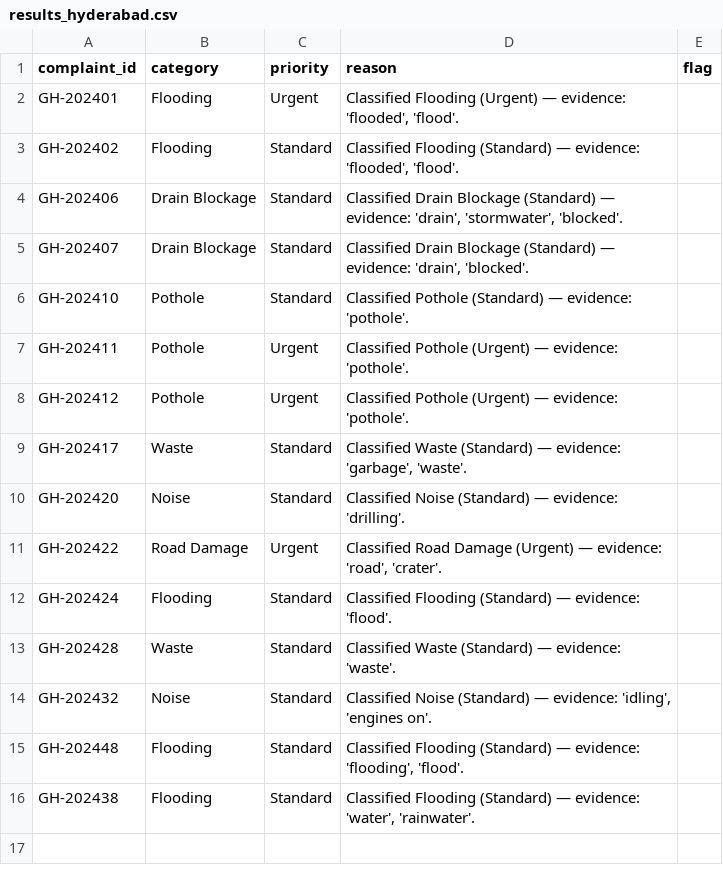
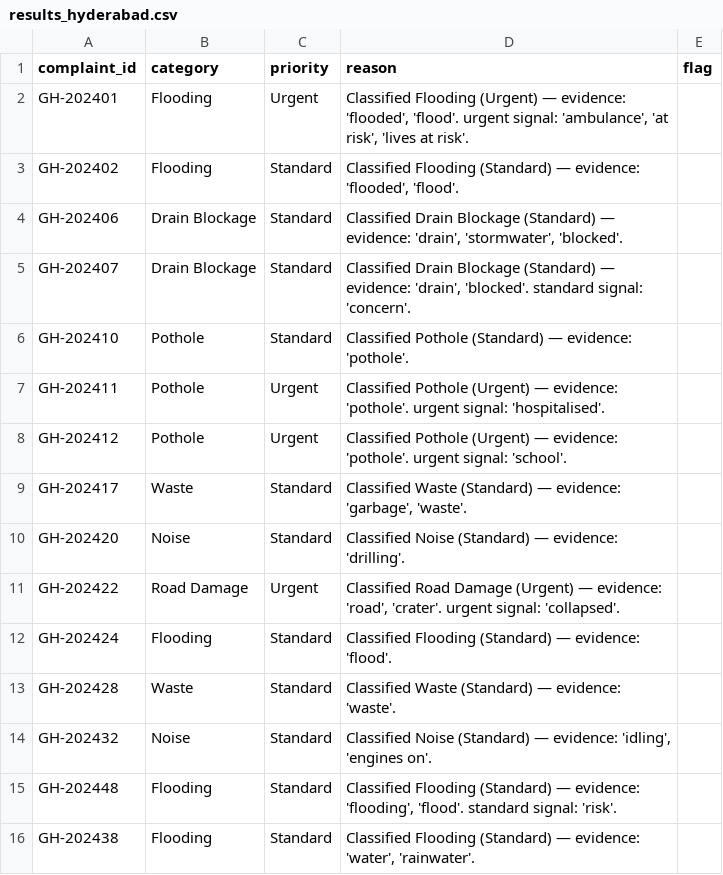
Before and after one commit to manny1-ops/prompt-to-production, a CSV file: uc-0a/results_hyderabad.csv, drawn as a sheet.

```diff
--- a/uc-0a/results_hyderabad.csv
+++ b/uc-0a/results_hyderabad.csv
@@ -1,12 +1,12 @@
 complaint_id,category,priority,reason,flag
-GH-202401,Flooding,Urgent,"Classified Flooding (Urgent) — evidence: 'flooded', 'flood'.",
+GH-202401,Flooding,Urgent,"Classified Flooding (Urgent) — evidence: 'flooded', 'flood'. urgent signal: 'ambulance', 'at risk', 'lives at risk'.",
 GH-202402,Flooding,Standard,"Classified Flooding (Standard) — evidence: 'flooded', 'flood'.",
 GH-202406,Drain Blockage,Standard,"Classified Drain Blockage (Standard) — evidence: 'drain', 'stormwater', 'blocked'.",
-GH-202407,Drain Blockage,Standard,"Classified Drain Blockage (Standard) — evidence: 'drain', 'blocked'.",
+GH-202407,Drain Blockage,Standard,"Classified Drain Blockage (Standard) — evidence: 'drain', 'blocked'. standard signal: 'concern'.",
 GH-202410,Pothole,Standard,Classified Pothole (Standard) — evidence: 'pothole'.,
-GH-202411,Pothole,Urgent,Classified Pothole (Urgent) — evidence: 'pothole'.,
-GH-202412,Pothole,Urgent,Classified Pothole (Urgent) — evidence: 'pothole'.,
+GH-202411,Pothole,Urgent,Classified Pothole (Urgent) — evidence: 'pothole'. urgent signal: 'hospitalised'.,
+GH-202412,Pothole,Urgent,Classified Pothole (Urgent) — evidence: 'pothole'. urgent signal: 'school'.,
 GH-202417,Waste,Standard,"Classified Waste (Standard) — evidence: 'garbage', 'waste'.",
 GH-202420,Noise,Standard,Classified Noise (Standard) — evidence: 'drilling'.,
-GH-202422,Road Damage,Urgent,"Classified Road Damage (Urgent) — evidence: 'road', 'crater'.",
+GH-202422,Road Damage,Urgent,"Classified Road Damage (Urgent) — evidence: 'road', 'crater'. urgent signal: 'collapsed'.",
 GH-202424,Flooding,Standard,Classified Flooding (Standard) — evidence: 'flood'.,
@@ -14,3 +14,3 @@ GH-202428,Waste,Standard,Classified Waste (Standard) — evidence: 'waste'.,
 GH-202432,Noise,Standard,"Classified Noise (Standard) — evidence: 'idling', 'engines on'.",
-GH-202448,Flooding,Standard,"Classified Flooding (Standard) — evidence: 'flooding', 'flood'.",
+GH-202448,Flooding,Standard,"Classified Flooding (Standard) — evidence: 'flooding', 'flood'. standard signal: 'risk'.",
 GH-202438,Flooding,Standard,"Classified Flooding (Standard) — evidence: 'water', 'rainwater'.",
```
Also changed, not shown: uc-0a/results_ahmedabad.csv, uc-0a/results_kolkata.csv, 2 other files.
